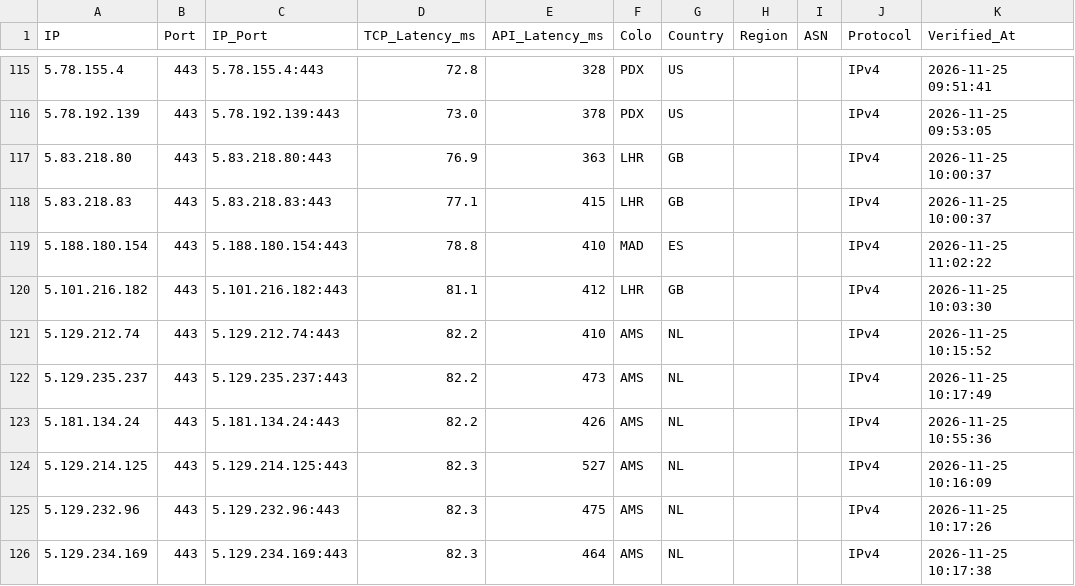
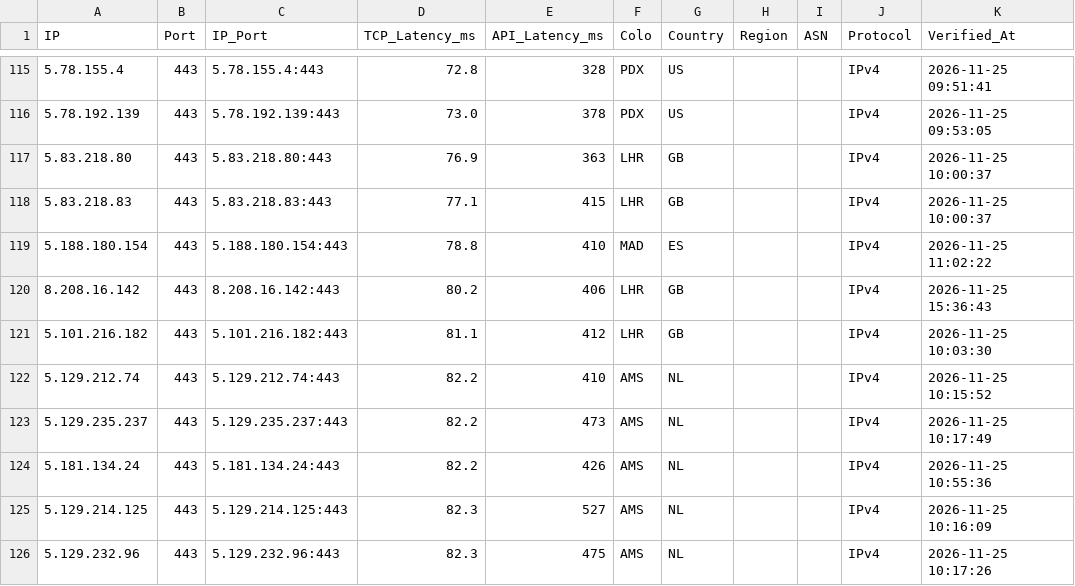
Before and after one commit to hjnzx01/ce-text-2, a CSV file: output/cf_verified.csv, drawn as a sheet; only a part is shown, gaps mark what is left out; the shorter side is filled out with more unchanged rows.

```diff
--- a/output/cf_verified.csv
+++ b/output/cf_verified.csv
@@ -119,2 +119,3 @@ IP,Port,IP_Port,TCP_Latency_ms,API_Latency_ms,Colo,Country,Region,ASN,Protocol,V
 5.188.180.154,443,5.188.180.154:443,78.8,410,MAD,ES,,,IPv4,2026-11-25 11:02:22
+8.208.16.142,443,8.208.16.142:443,80.2,406,LHR,GB,,,IPv4,2026-11-25 15:36:43
 5.101.216.182,443,5.101.216.182:443,81.1,412,LHR,GB,,,IPv4,2026-11-25 10:03:30
```
Also changed, not shown: 3 other files.
